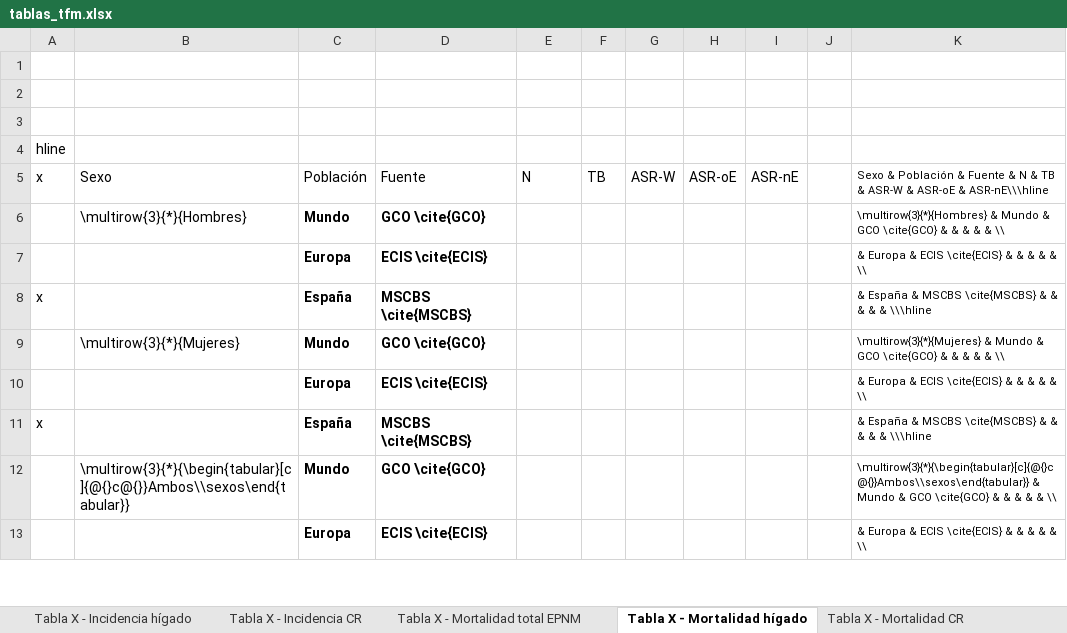
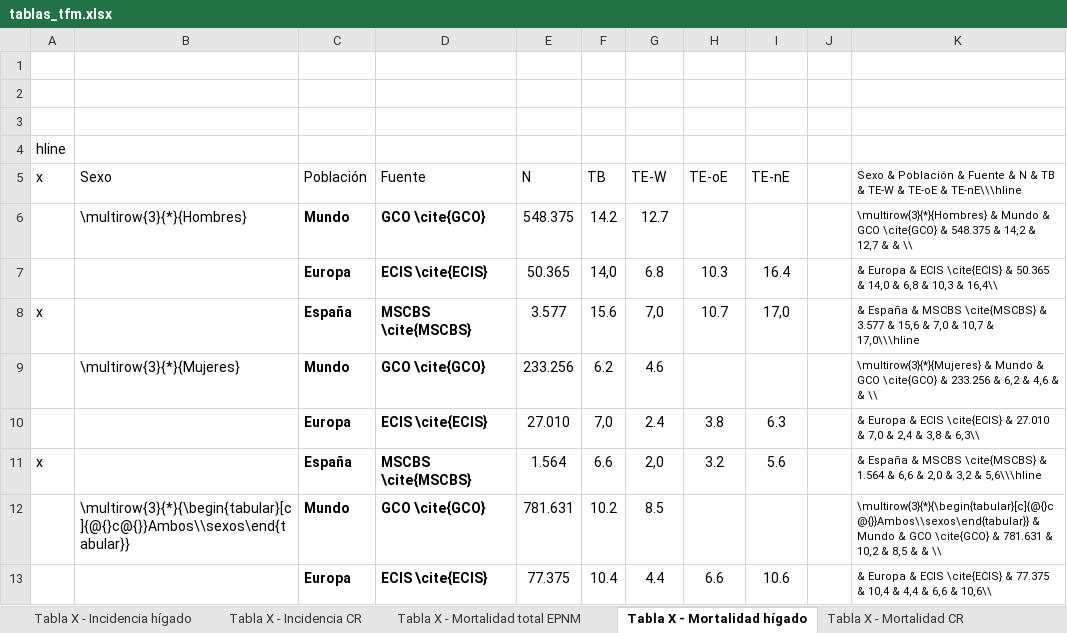
Before and after one commit to danielredondo/TFM-Ciencia-de-Datos, an Excel workbook: Documento/tablas/tablas_tfm.xlsx, sheet Tabla X - Mortalidad hígado, drawn as a sheet; only a part is shown; values as stored, in another font and other column widths than the file's, no borders; removed rows and columns are numbered as before the commit, all else as after; the diff covers the shown part only; the diff names each change by its address in the sheet, - before the commit and + after, or states it on an @@ line.

```diff
--- a/Documento/tablas/tablas_tfm.xlsx (sheet Tabla X - Mortalidad hígado)
+++ b/Documento/tablas/tablas_tfm.xlsx (sheet Tabla X - Mortalidad hígado)
-G5: ASR-W
+G5: TE-W
-H5: ASR-oE
+H5: TE-oE
-I5: ASR-nE
+I5: TE-nE
-K5: …TB & ASR-W & ASR-oE & ASR-nE\\\hline
+K5: …TB & TE-W & TE-oE & TE-nE\\\hline
-E6 (N): (empty)
+E6 (N): 548.375
-F6 (TB): (empty)
+F6 (TB): 14.2
-G6 (TE-W): (empty)
+G6 (TE-W): 12.7
-K6: …\cite{GCO} & & & & &…
+K6: …\cite{GCO} & 548.375 & 14,2 & 12,7 & &…
-row 7:  |  | Europa | ECIS \cite{ECIS} |  |  |  |  |  |  | & Europa & ECIS \cite{ECIS} & & & & & \\
+row 7:  |  | Europa | ECIS \cite{ECIS} | 50.365 | 14,0 | 6.8 | 10.3 | 16.4 |  | & Europa & ECIS \cite{ECIS} & 50.365 & 14,0 & 6,8 & 10,3 & 16,4\\
-E8 (N): (empty)
+E8 (N): 3.577
-F8 (TB): (empty)
+F8 (TB): 15.6
-G8 (TE-W): (empty)
+G8 (TE-W): 7,0
-H8 (TE-oE): (empty)
+H8 (TE-oE): 10.7
-I8 (TE-nE): (empty)
+I8 (TE-nE): 17,0
-K8: …\cite{MSCBS} & & & & & \\\hline
+K8: …\cite{MSCBS} & 3.577 & 15,6 & 7,0 & 10,7 & 17,0\\\hline
-E9 (N): (empty)
+E9 (N): 233.256
-F9 (TB): (empty)
+F9 (TB): 6.2
-G9 (TE-W): (empty)
+G9 (TE-W): 4.6
-K9: …\cite{GCO} & & & & &…
+K9: …\cite{GCO} & 233.256 & 6,2 & 4,6 & &…
-row 10:  |  | Europa | ECIS \cite{ECIS} |  |  |  |  |  |  | & Europa & ECIS \cite{ECIS} & & & & & \\
+row 10:  |  | Europa | ECIS \cite{ECIS} | 27.010 | 7,0 | 2.4 | 3.8 | 6.3 |  | & Europa & ECIS \cite{ECIS} & 27.010 & 7,0 & 2,4 & 3,8 & 6,3\\
-E11 (N): (empty)
+E11 (N): 1.564
-F11 (TB): (empty)
+F11 (TB): 6.6
-G11 (TE-W): (empty)
+G11 (TE-W): 2,0
-H11 (TE-oE): (empty)
+H11 (TE-oE): 3.2
-I11 (TE-nE): (empty)
+I11 (TE-nE): 5.6
-K11: …\cite{MSCBS} & & & & & \\\hline
+K11: …\cite{MSCBS} & 1.564 & 6,6 & 2,0 & 3,2 & 5,6\\\hline
-E12 (N): (empty)
+E12 (N): 781.631
-F12 (TB): (empty)
+F12 (TB): 10.2
-G12 (TE-W): (empty)
+G12 (TE-W): 8.5
-K12: …\cite{GCO} & & & & &…
+K12: …\cite{GCO} & 781.631 & 10,2 & 8,5 & &…
-row 13:  |  | Europa | ECIS \cite{ECIS} |  |  |  |  |  |  | & Europa & ECIS \cite{ECIS} & & & & & \\
+row 13:  |  | Europa | ECIS \cite{ECIS} | 77.375 | 10.4 | 4.4 | 6.6 | 10.6 |  | & Europa & ECIS \cite{ECIS} & 77.375 & 10,4 & 4,4 & 6,6 & 10,6\\
```
Also changed, not shown: 6 edited cells elsewhere in this sheet, sheet Tabla X - Mortalidad CR, sheet Tabla X - Incidencia CR, sheet Tabla X - Incidencia hígado, sheet Tabla X - Incidencia total EPNM, sheet Tabla X - Mortalidad total EPNM, Epidemiología/cr.xlsx, Epidemiología/higado.xlsx, 11 other files.
